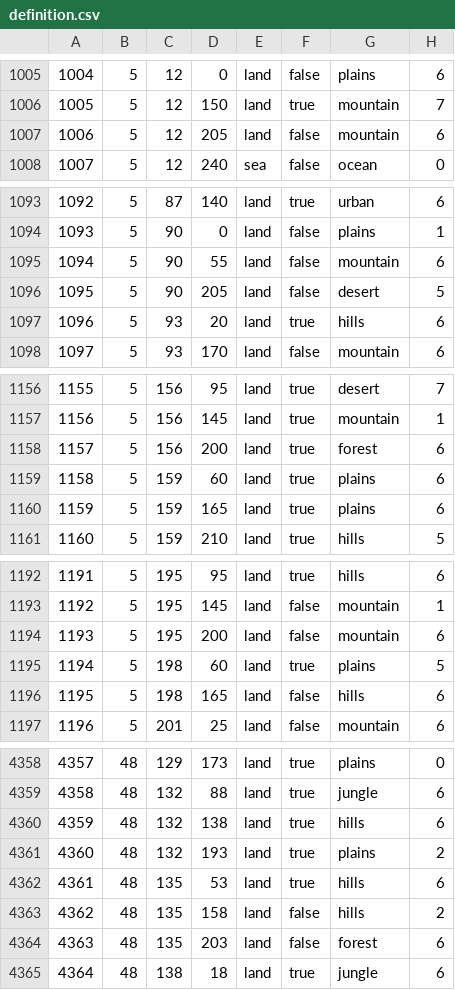
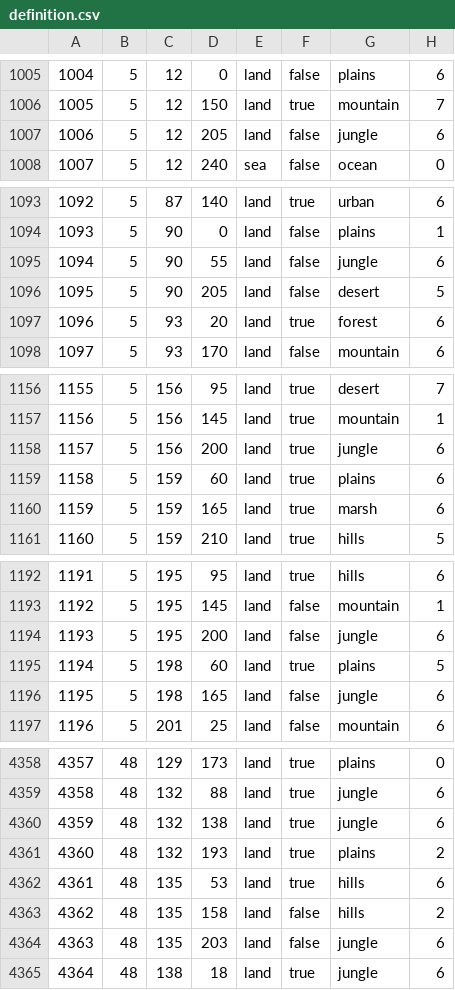
Before and after one commit to stjern90/hoi4_mod, a CSV file: bicemodded/map/definition.csv, drawn as a sheet; only a part is shown, gaps mark what is left out; the diff covers the shown part only.

Commit message:
Added rainforest and forest to Yunnan, Cantonese provinces, Minzhe, SE Asia. Also added several urban provinces in southern China and SE Asia (Guangzhouwan, Mandalay, Phnom Penh, Vientiane, Macau)

```diff
--- a/bicemodded/map/definition.csv
+++ b/bicemodded/map/definition.csv
@@ -1006,3 +1006,3 @@
 1005;5;12;150;land;true;mountain;7
-1006;5;12;205;land;false;mountain;6
+1006;5;12;205;land;false;jungle;6
 1007;5;12;240;sea;false;ocean;0
@@ -1094,5 +1094,5 @@
 1093;5;90;0;land;false;plains;1
-1094;5;90;55;land;false;mountain;6
+1094;5;90;55;land;false;jungle;6
 1095;5;90;205;land;false;desert;5
-1096;5;93;20;land;true;hills;6
+1096;5;93;20;land;true;forest;6
 1097;5;93;170;land;false;mountain;6
@@ -1157,5 +1157,5 @@
 1156;5;156;145;land;true;mountain;1
-1157;5;156;200;land;true;forest;6
+1157;5;156;200;land;true;jungle;6
 1158;5;159;60;land;true;plains;6
-1159;5;159;165;land;true;plains;6
+1159;5;159;165;land;true;marsh;6
 1160;5;159;210;land;true;hills;5
@@ -1193,5 +1193,5 @@
 1192;5;195;145;land;false;mountain;1
-1193;5;195;200;land;false;mountain;6
+1193;5;195;200;land;false;jungle;6
 1194;5;198;60;land;true;plains;5
-1195;5;198;165;land;false;hills;6
+1195;5;198;165;land;false;jungle;6
 1196;5;201;25;land;false;mountain;6
@@ -4359,3 +4359,3 @@
 4358;48;132;88;land;true;jungle;6
-4359;48;132;138;land;true;hills;6
+4359;48;132;138;land;true;jungle;6
 4360;48;132;193;land;true;plains;2
@@ -4363,3 +4363,3 @@
 4362;48;135;158;land;false;hills;2
-4363;48;135;203;land;false;forest;6
+4363;48;135;203;land;false;jungle;6
 4364;48;138;18;land;true;jungle;6
```
Also changed, not shown: 65 edited cells elsewhere in this file, 8 other files.
